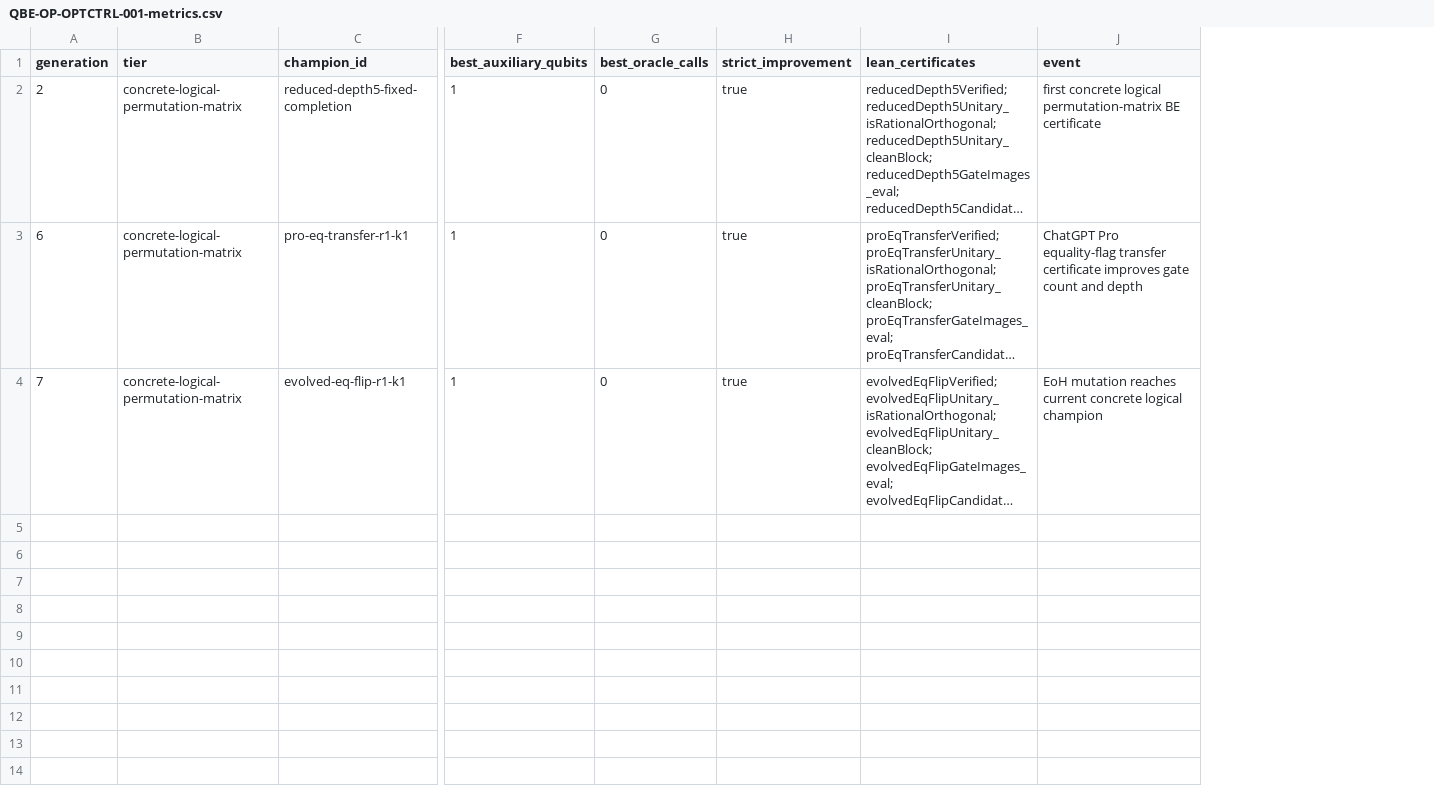
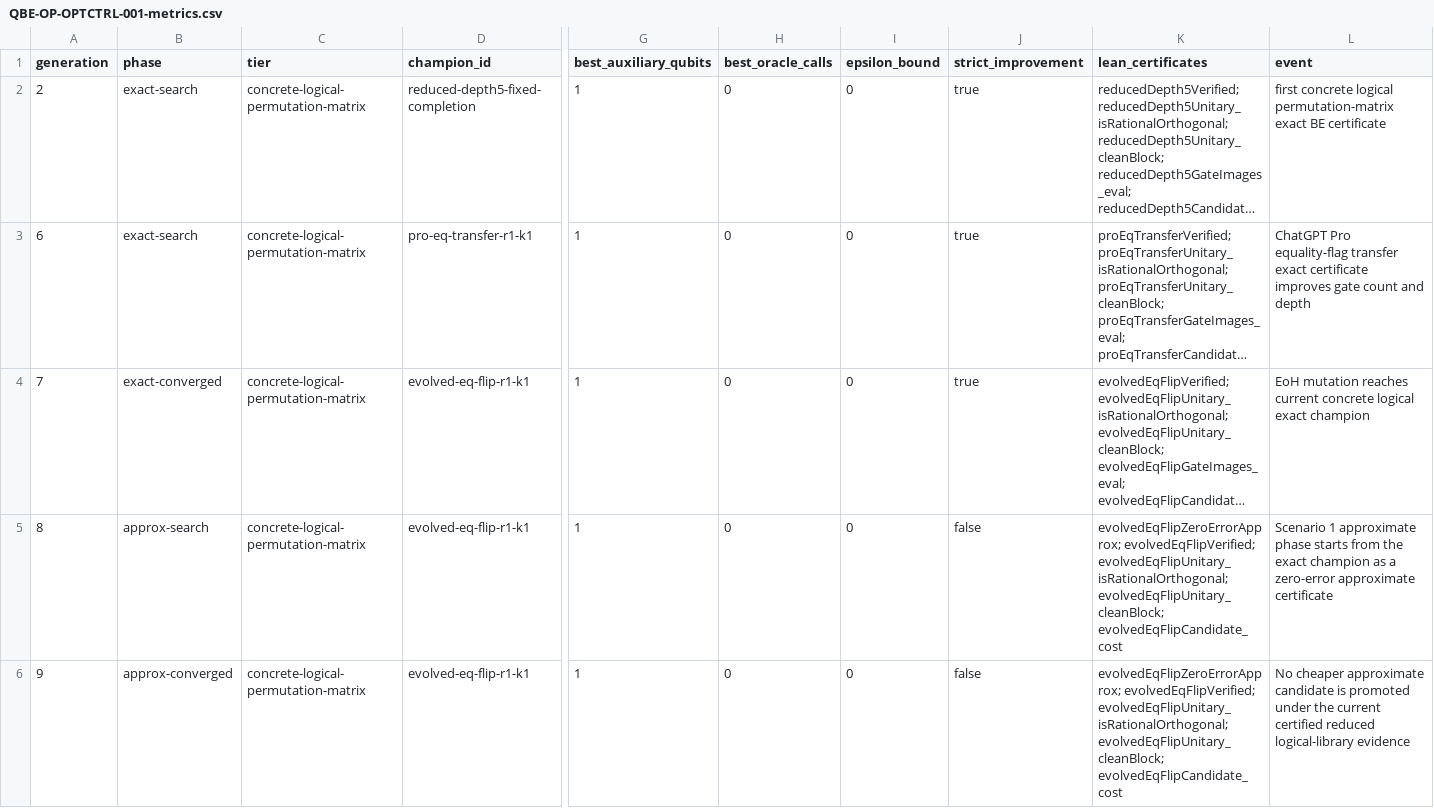
Before and after one commit to DakeBU/Quantum-Computing-Block-Encoding, a CSV file: candidate-populations/QBE-OP-OPTCTRL-001-metrics.csv, drawn as a sheet; only a part is shown, gaps mark what is left out; long unchanged cells end in …; addresses are those after the commit; rows hold the shown columns only; the diff names each change by its address in the sheet, - before the commit and + after, or states it on an @@ line.

```diff
--- a/candidate-populations/QBE-OP-OPTCTRL-001-metrics.csv
+++ b/candidate-populations/QBE-OP-OPTCTRL-001-metrics.csv
+column B (phase), rows 2-4: exact-search | exact-search | exact-converged
+column I (epsilon_bound), rows 2-4: all 0
-L2 (event): …logical permutation-matrix BE certificate
+L2 (event): …logical permutation-matrix exact BE certificate
-L3 (event): …equality-flag transfer certificate improves…
+L3 (event): …equality-flag transfer exact certificate improves…
-L4 (event): …concrete logical champion
+L4 (event): …concrete logical exact champion
+row 5: 8 | approx-search | concrete-logical-permutation-matrix | evolved-eq-flip-r1-k1 | 1 | 0 | 0 | false | evolvedEqFlipZeroErrorApprox; evolvedEqFlipVerified; evolvedEqFlipUnitary_isRationalOrthogonal; evolvedEqFlipUnitary_cleanBlock; evolvedEqFlipCandidate_cost | Scenario 1 approximate phase starts from the exact champion as a zero-error approximate certificate
+row 6: 9 | approx-converged | concrete-logical-permutation-matrix | evolved-eq-flip-r1-k1 | 1 | 0 | 0 | false | evolvedEqFlipZeroErrorApprox; evolvedEqFlipVerified; evolvedEqFlipUnitary_isRationalOrthogonal; evolvedEqFlipUnitary_cleanBlock; evolvedEqFlipCandidate_cost | No cheaper approximate candidate is promoted under the current certified reduced logical-library evidence
```
Also changed, not shown: 15 other files.
